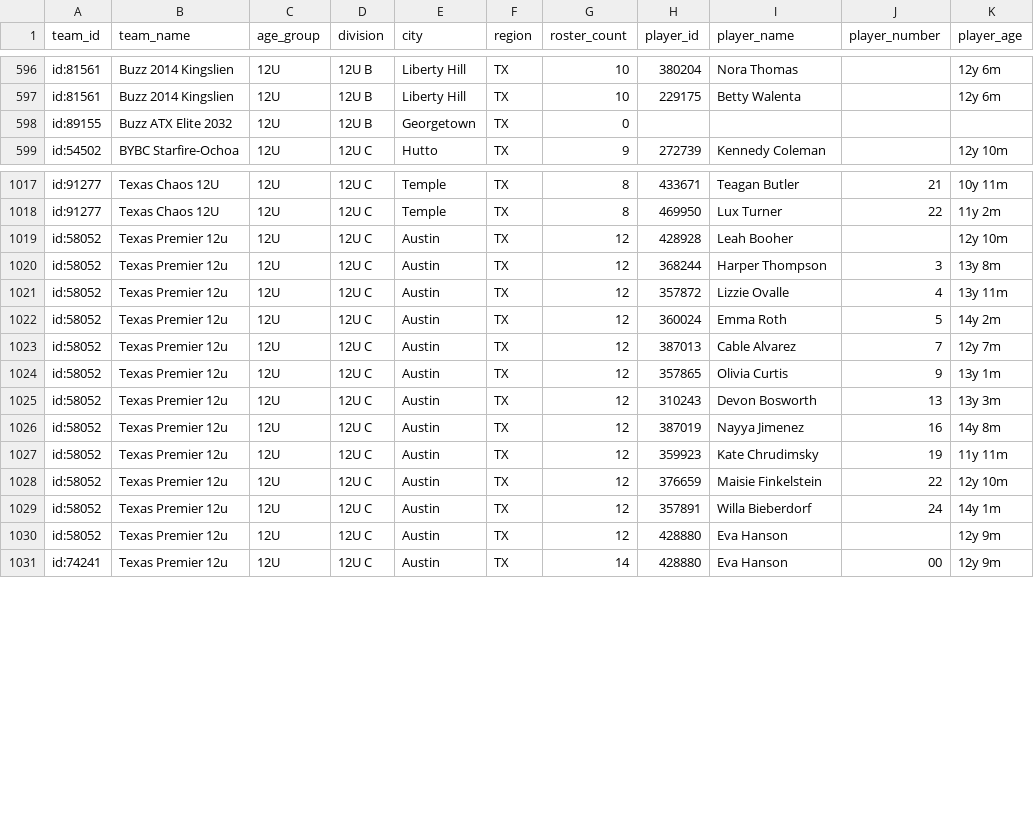
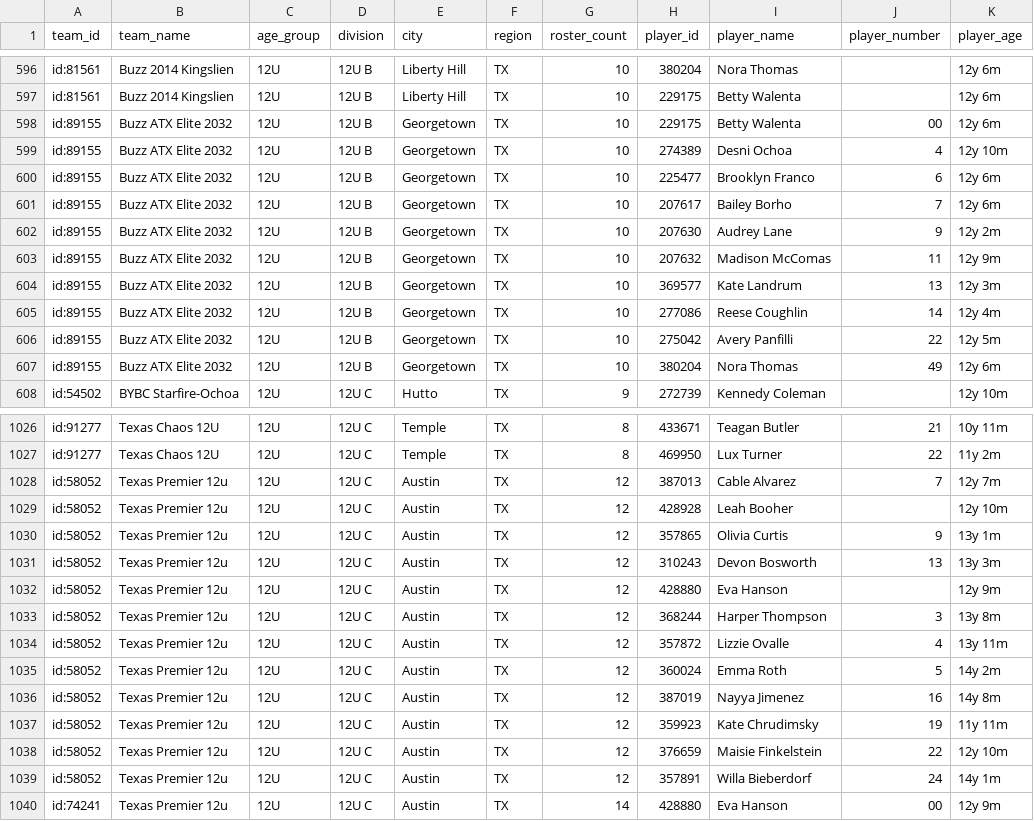
Before and after one commit to jeremiah9980/ncs-monitor, a CSV file: reports/team-list.csv, drawn as a sheet; only a part is shown, gaps mark what is left out; the diff covers the shown part only.

```diff
--- a/reports/team-list.csv
+++ b/reports/team-list.csv
@@ -597,3 +597,12 @@ id:81561,Buzz 2014 Kingslien,12U,12U B,Liberty Hill,TX,10,380204,Nora Thomas,,12
 id:81561,Buzz 2014 Kingslien,12U,12U B,Liberty Hill,TX,10,229175,Betty Walenta,,12y 6m
-id:89155,Buzz ATX Elite 2032,12U,12U B,Georgetown,TX,0,,,,
+id:89155,Buzz ATX Elite 2032,12U,12U B,Georgetown,TX,10,229175,Betty Walenta,00,12y 6m
+id:89155,Buzz ATX Elite 2032,12U,12U B,Georgetown,TX,10,274389,Desni Ochoa,4,12y 10m
+id:89155,Buzz ATX Elite 2032,12U,12U B,Georgetown,TX,10,225477,Brooklyn Franco,6,12y 6m
+id:89155,Buzz ATX Elite 2032,12U,12U B,Georgetown,TX,10,207617,Bailey Borho,7,12y 6m
+id:89155,Buzz ATX Elite 2032,12U,12U B,Georgetown,TX,10,207630,Audrey Lane,9,12y 2m
+id:89155,Buzz ATX Elite 2032,12U,12U B,Georgetown,TX,10,207632,Madison McComas,11,12y 9m
+id:89155,Buzz ATX Elite 2032,12U,12U B,Georgetown,TX,10,369577,Kate Landrum,13,12y 3m
+id:89155,Buzz ATX Elite 2032,12U,12U B,Georgetown,TX,10,277086,Reese Coughlin,14,12y 4m
+id:89155,Buzz ATX Elite 2032,12U,12U B,Georgetown,TX,10,275042,Avery Panfilli,22,12y 5m
+id:89155,Buzz ATX Elite 2032,12U,12U B,Georgetown,TX,10,380204,Nora Thomas,49,12y 6m
 id:54502,BYBC Starfire-Ochoa,12U,12U C,Hutto,TX,9,272739,Kennedy Coleman,,12y 10m
@@ -1018,3 +1027,7 @@ id:91277,Texas Chaos 12U,12U,12U C,Temple,TX,8,433671,Teagan Butler,21,10y 11m
 id:91277,Texas Chaos 12U,12U,12U C,Temple,TX,8,469950,Lux Turner,22,11y 2m
+id:58052,Texas Premier 12u,12U,12U C,Austin,TX,12,387013,Cable Alvarez,7,12y 7m
 id:58052,Texas Premier 12u,12U,12U C,Austin,TX,12,428928,Leah Booher,,12y 10m
+id:58052,Texas Premier 12u,12U,12U C,Austin,TX,12,357865,Olivia Curtis,9,13y 1m
+id:58052,Texas Premier 12u,12U,12U C,Austin,TX,12,310243,Devon Bosworth,13,13y 3m
+id:58052,Texas Premier 12u,12U,12U C,Austin,TX,12,428880,Eva Hanson,,12y 9m
 id:58052,Texas Premier 12u,12U,12U C,Austin,TX,12,368244,Harper Thompson,3,13y 8m
@@ -1022,5 +1035,2 @@ id:58052,Texas Premier 12u,12U,12U C,Austin,TX,12,357872,Lizzie Ovalle,4,13y 11m
 id:58052,Texas Premier 12u,12U,12U C,Austin,TX,12,360024,Emma Roth,5,14y 2m
-id:58052,Texas Premier 12u,12U,12U C,Austin,TX,12,387013,Cable Alvarez,7,12y 7m
-id:58052,Texas Premier 12u,12U,12U C,Austin,TX,12,357865,Olivia Curtis,9,13y 1m
-id:58052,Texas Premier 12u,12U,12U C,Austin,TX,12,310243,Devon Bosworth,13,13y 3m
 id:58052,Texas Premier 12u,12U,12U C,Austin,TX,12,387019,Nayya Jimenez,16,14y 8m
@@ -1029,3 +1039,2 @@ id:58052,Texas Premier 12u,12U,12U C,Austin,TX,12,376659,Maisie Finkelstein,22,1
 id:58052,Texas Premier 12u,12U,12U C,Austin,TX,12,357891,Willa Bieberdorf,24,14y 1m
-id:58052,Texas Premier 12u,12U,12U C,Austin,TX,12,428880,Eva Hanson,,12y 9m
 id:74241,Texas Premier 12u,12U,12U C,Austin,TX,14,428880,Eva Hanson,00,12y 9m
```
Also changed, not shown: 15 moved rows elsewhere in this file, reports/changelog.csv, 4 other files.
